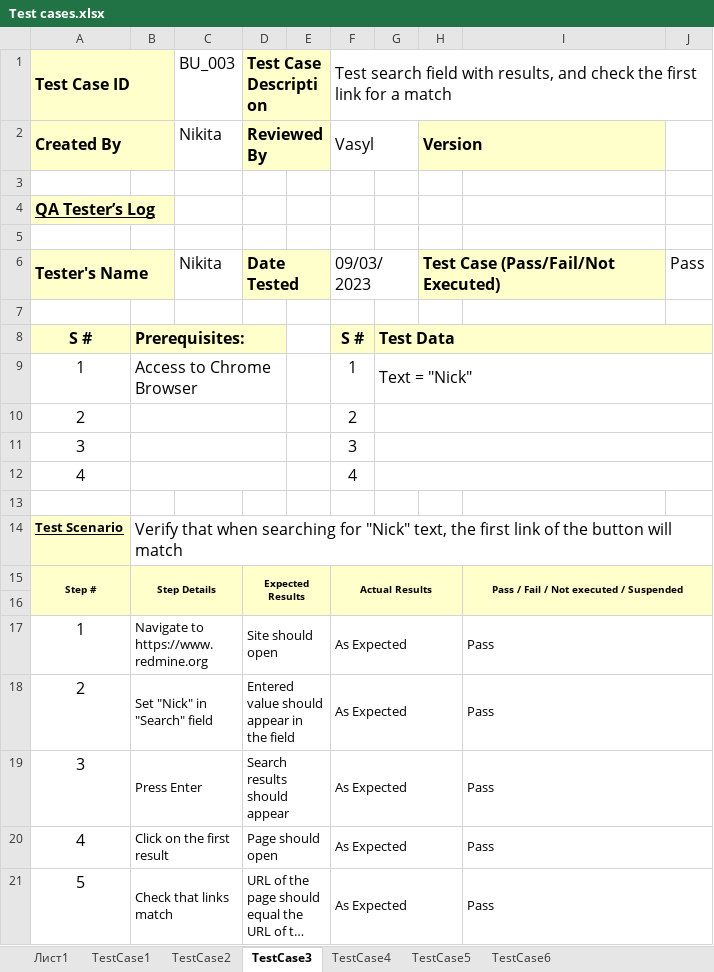
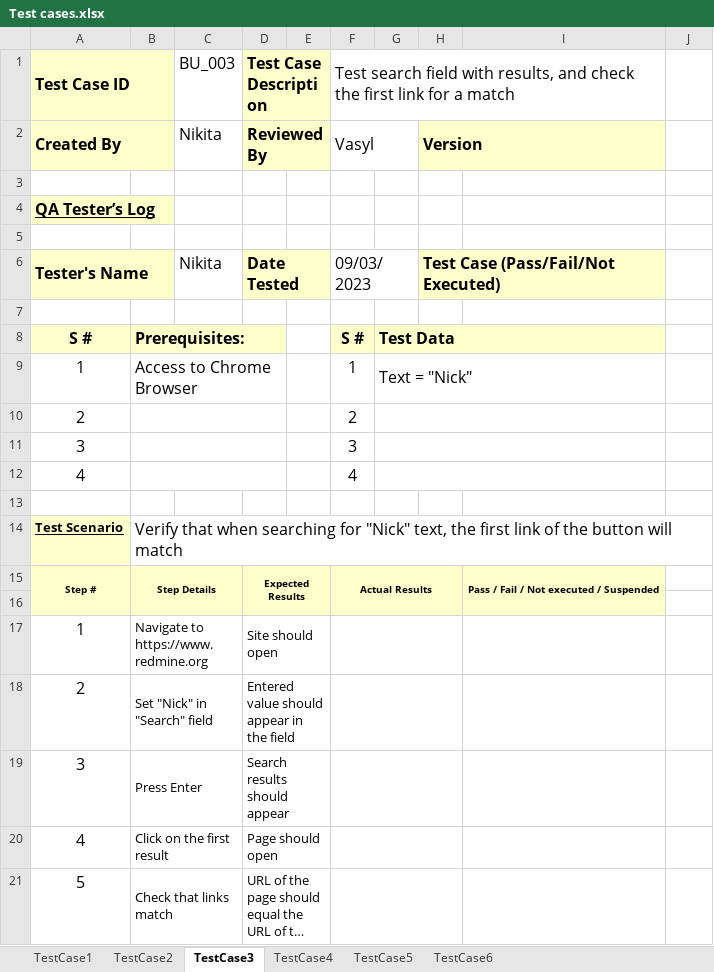
Before and after one commit to GunterLuck/RedminTest, an Excel workbook: Docs/Test cases.xlsx, sheet TestCase3, drawn as a sheet; long unchanged cells end in …; values as stored, in another font and other column widths than the file's, no borders; the diff names each change by its address in the sheet, - before the commit and + after, or states it on an @@ line.

```diff
--- a/Docs/Test cases.xlsx (sheet TestCase3)
+++ b/Docs/Test cases.xlsx (sheet TestCase3)
-sheet tab: Лист1
-F1:J1 merged
+F1:I1 merged
-J6: Pass
+J6: (empty)
-G8:J8 merged
+G8:I8 merged
-J8 fill: #FFFFCC
+J8 fill: none
-G9:J9 merged
+G9:I9 merged
-G10:J10 merged
+G10:I10 merged
-G11:J11 merged
+G11:I11 merged
-G12:J12 merged
+G12:I12 merged
-I15:J16 merged
+I15:I16 merged
-J15:J16 fill: #FFFFCC
+J15:J16 fill: none
-F17:F21: As Expected
+F17:F21: (empty)
-I17:I21: Pass
+I17:I21: (empty)
-I17:J17 merged
-I18:J18 merged
-I19:J19 merged
-I20:J20 merged
-I21:J21 merged
```
Also changed, not shown: sheet TestCase6, sheet TestCase4, sheet TestCase2, sheet TestCase5, sheet TestCase1, 7 other files.
